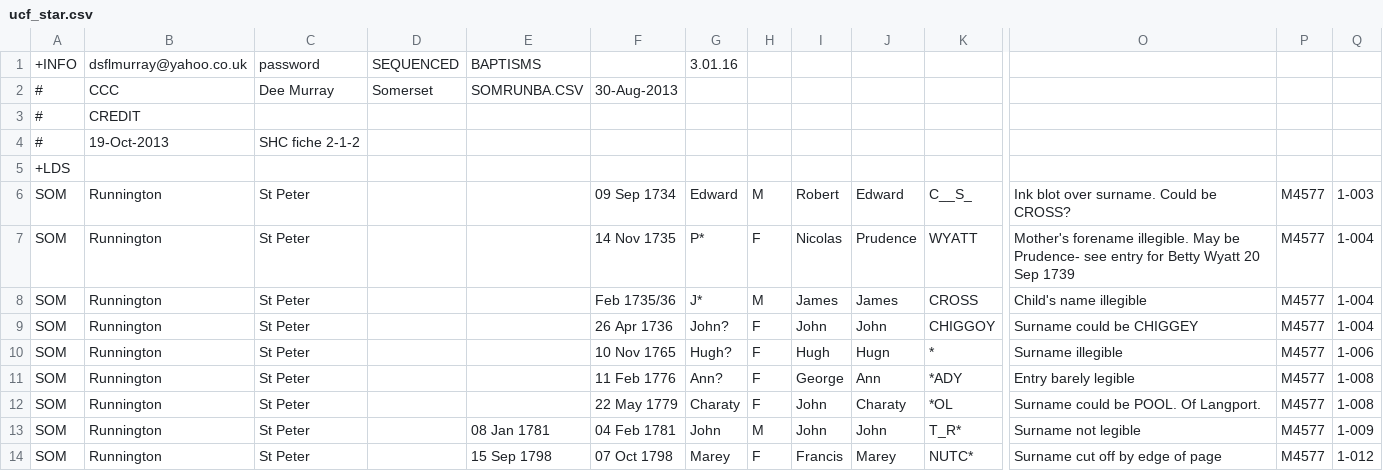
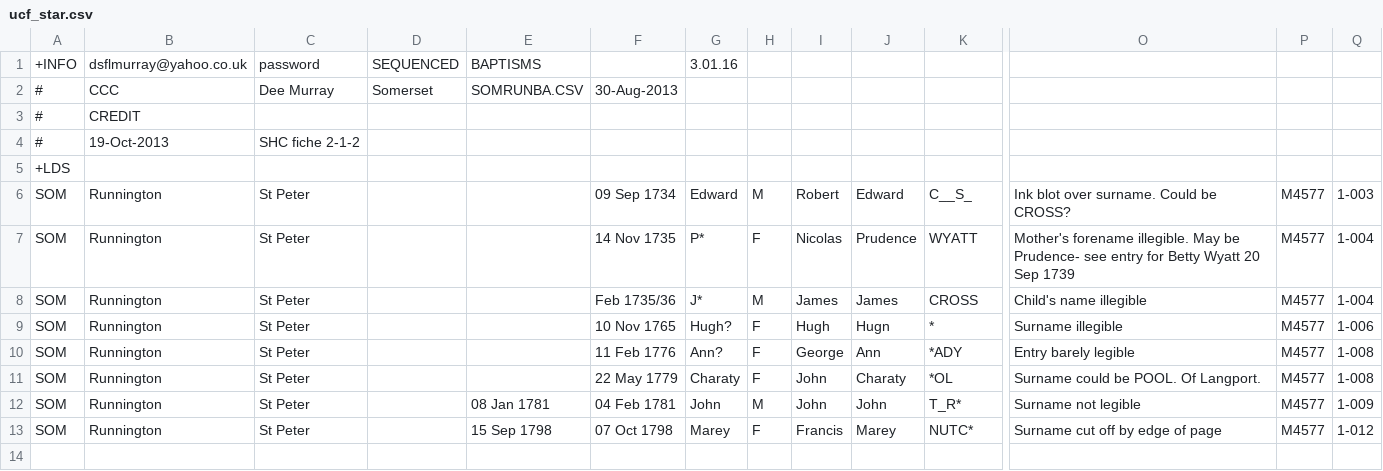
Before and after one commit to FreeUKGen/MyopicVicar, a CSV file: test_data/freereg1_csvs/artificial/ucf_star.csv, drawn as a sheet; only a part is shown, gaps mark what is left out; rows hold the shown columns only; the diff names each change by its address in the sheet, - before the commit and + after, or states it on an @@ line.

Commit message:
Fixed location of ucf list creation

```diff
--- a/test_data/freereg1_csvs/artificial/ucf_star.csv
+++ b/test_data/freereg1_csvs/artificial/ucf_star.csv
-row 9: SOM | Runnington | St Peter |  |  | 26 Apr 1736 | John? | F | John | John | CHIGGOY | Surname could be CHIGGEY | M4577 | 1-004
```
Also changed, not shown: 6 other files.
